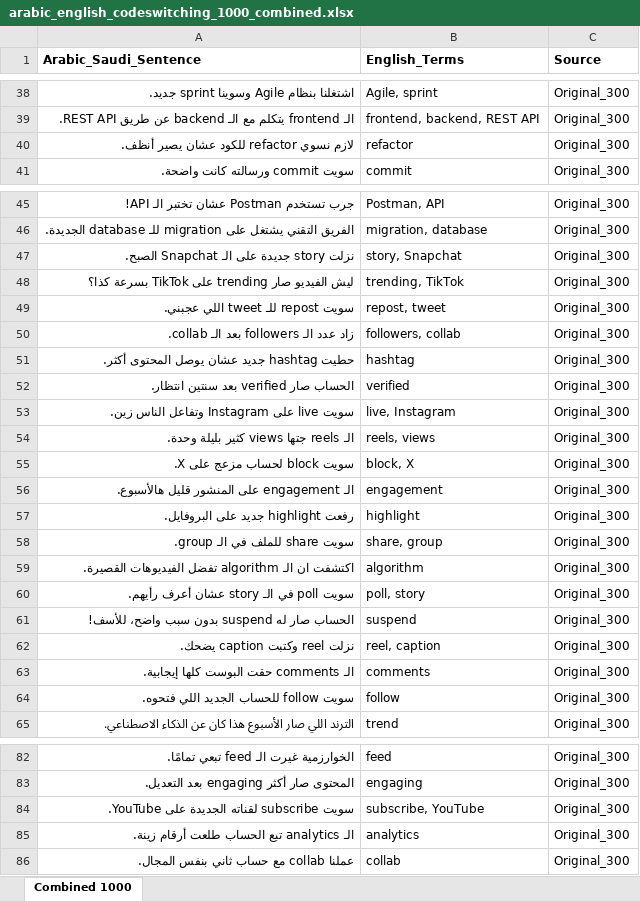
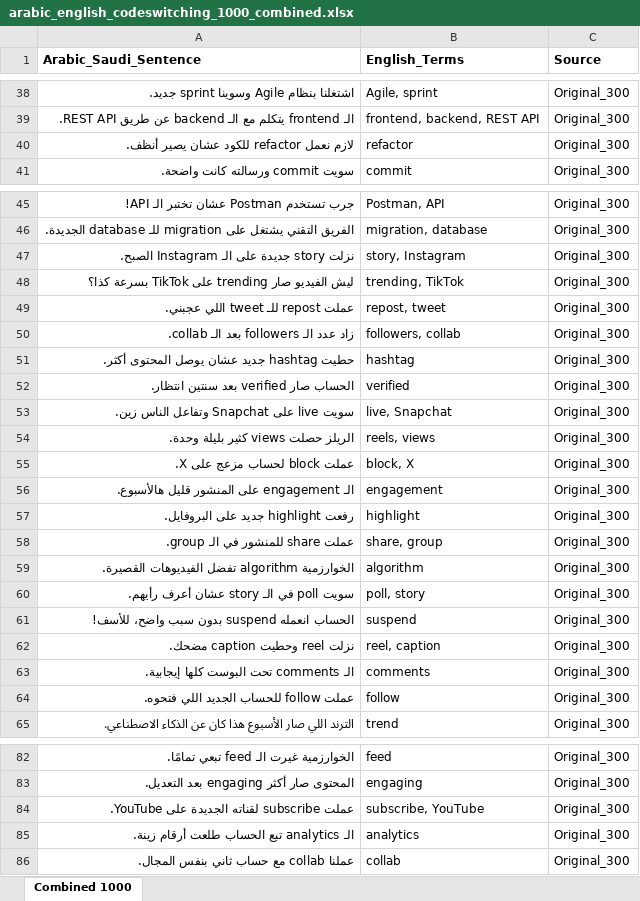
Before and after one commit to jjujjo/stc_voice_data_collection, an Excel workbook: arabic_english_codeswitching_1000_combined.xlsx, sheet Combined 1000, drawn as a sheet; only a part is shown, gaps mark what is left out; values as stored, in another font and other column widths than the file's, no borders; the diff covers the shown part only; the diff names each change by its address in the sheet, - before the commit and + after, or states it on an @@ line.

```diff
--- a/arabic_english_codeswitching_1000_combined.xlsx (sheet Combined 1000)
+++ b/arabic_english_codeswitching_1000_combined.xlsx (sheet Combined 1000)
-A40 (Arabic_Saudi_Sentence): لازم نسوي refactor للكود عشان يصير أنظف.
+A40 (Arabic_Saudi_Sentence): لازم نعمل refactor للكود عشان يصير أنظف.
-A47 (Arabic_Saudi_Sentence): نزلت story جديدة على الـ Snapchat الصبح.
+A47 (Arabic_Saudi_Sentence): نزلت story جديدة على الـ Instagram الصبح.
-B47 (English_Terms): story, Snapchat
+B47 (English_Terms): story, Instagram
-A49 (Arabic_Saudi_Sentence): سويت repost للـ tweet اللي عجبني.
+A49 (Arabic_Saudi_Sentence): عملت repost للـ tweet اللي عجبني.
-A53 (Arabic_Saudi_Sentence): سويت live على Instagram وتفاعل الناس زين.
+A53 (Arabic_Saudi_Sentence): سويت live على Snapchat وتفاعل الناس زين.
-B53 (English_Terms): live, Instagram
+B53 (English_Terms): live, Snapchat
-A54 (Arabic_Saudi_Sentence): الـ reels جتها views كثير بليلة وحدة.
+A54 (Arabic_Saudi_Sentence): الريلز حصلت views كثير بليلة وحدة.
-A55 (Arabic_Saudi_Sentence): سويت block لحساب مزعج على X.
+A55 (Arabic_Saudi_Sentence): عملت block لحساب مزعج على X.
-A58 (Arabic_Saudi_Sentence): سويت share للملف في الـ group.
+A58 (Arabic_Saudi_Sentence): عملت share للمنشور في الـ group.
-A59 (Arabic_Saudi_Sentence): اكتشفت ان الـ algorithm تفضل…
+A59 (Arabic_Saudi_Sentence): الخوارزمية algorithm تفضل…
-A61 (Arabic_Saudi_Sentence): الحساب صار له suspend بدون سبب واضح، للأسف!
+A61 (Arabic_Saudi_Sentence): الحساب انعمله suspend بدون سبب واضح، للأسف!
-A62 (Arabic_Saudi_Sentence): نزلت reel وكتبت caption يضحك.
+A62 (Arabic_Saudi_Sentence): نزلت reel وحطيت caption مضحك.
-A63 (Arabic_Saudi_Sentence): الـ comments حقت البوست كلها إيجابية.
+A63 (Arabic_Saudi_Sentence): الـ comments تحت البوست كلها إيجابية.
-A64 (Arabic_Saudi_Sentence): سويت follow للحساب الجديد اللي فتحوه.
+A64 (Arabic_Saudi_Sentence): عملت follow للحساب الجديد اللي فتحوه.
-A84 (Arabic_Saudi_Sentence): سويت subscribe لقناته الجديدة على YouTube.
+A84 (Arabic_Saudi_Sentence): عملت subscribe لقناته الجديدة على YouTube.
```
Also changed, not shown: 1 added row, 1 removed row and 37 edited cells elsewhere in this sheet.
